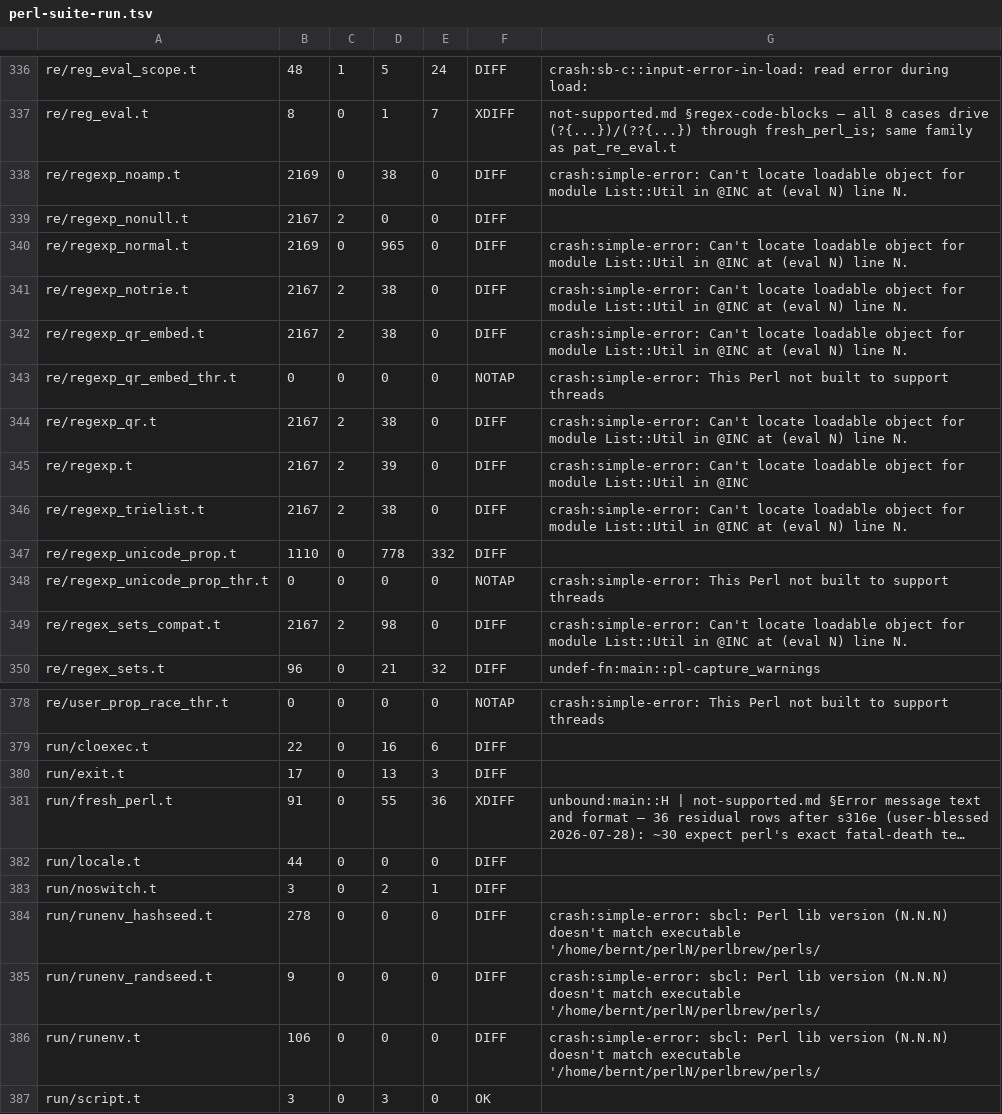
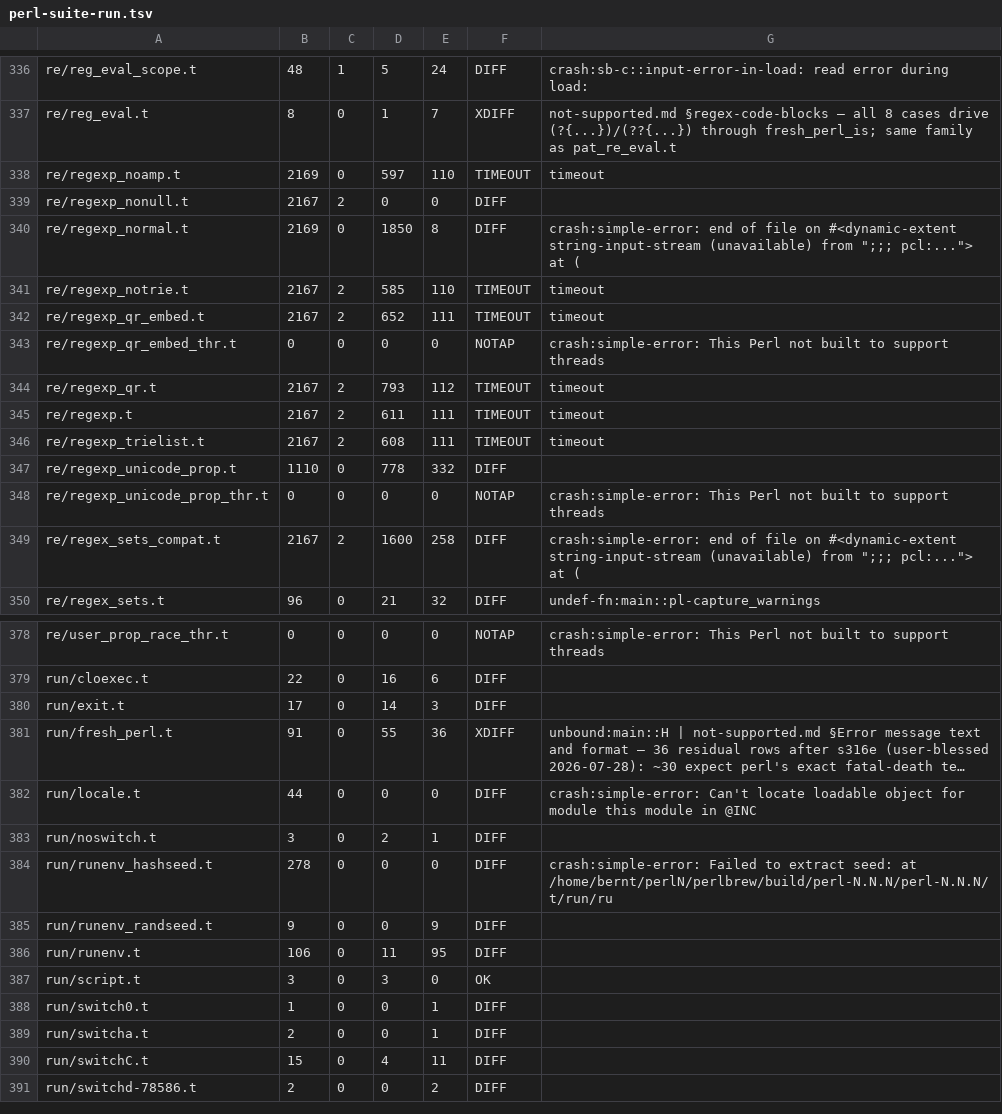
Before and after one commit to Percolisp/pcl, a TSV file: docs/perl-suite-run.tsv, drawn as a sheet; only a part is shown, gaps mark what is left out; the shorter side is filled out with more unchanged rows; long unchanged cells end in …; the diff covers the shown part only; the diff names each change by its address in the sheet, - before the commit and + after, or states it on an @@ line.

```diff
--- a/docs/perl-suite-run.tsv
+++ b/docs/perl-suite-run.tsv
-D338: 38
+D338: 597
-E338: 0
+E338: 110
-F338: DIFF
+F338: TIMEOUT
-G338: crash:simple-error: Can't locate loadable object for module List::Util in @INC at (eval N) line N.
+G338: timeout
-D340: 965
+D340: 1850
-E340: 0
+E340: 8
-G340: crash:simple-error: Can't locate loadable object for module List::Util in @INC at (eval N) line N.
+G340: crash:simple-error: end of file on #<dynamic-extent string-input-stream (unavailable) from ";;; pcl:..."> at (
-D341: 38
+D341: 585
-E341: 0
+E341: 110
-F341:F342: DIFF
+F341:F342: TIMEOUT
-G341:G342: crash:simple-error: Can't locate loadable object for module List::Util in @INC at (eval N) line N.
+G341:G342: timeout
-D342: 38
+D342: 652
-E342: 0
+E342: 111
-D344: 38
+D344: 793
-E344: 0
+E344: 112
-F344:F346: DIFF
+F344:F346: TIMEOUT
-G344: crash:simple-error: Can't locate loadable object for module List::Util in @INC at (eval N) line N.
+G344: timeout
-D345: 39
+D345: 611
-E345:E346: 0
+E345:E346: 111
-G345: crash:simple-error: Can't locate loadable object for module List::Util in @INC
+G345: timeout
-D346: 38
+D346: 608
-G346: crash:simple-error: Can't locate loadable object for module List::Util in @INC at (eval N) line N.
+G346: timeout
-D349: 98
+D349: 1600
-E349: 0
+E349: 258
-G349: crash:simple-error: Can't locate loadable object for module List::Util in @INC at (eval N) line N.
+G349: crash:simple-error: end of file on #<dynamic-extent string-input-stream (unavailable) from ";;; pcl:..."> at (
-D380: 13
+D380: 14
-G382: (empty)
+G382: crash:simple-error: Can't locate loadable object for module this module in @INC
-G384: crash:simple-error: sbcl: Perl lib version (N.N.N) doesn't match executable '/home/bernt/perlN/perlbrew/perls/
+G384: crash:simple-error: Failed to extract seed: at /home/bernt/perlN/perlbrew/build/perl-N.N.N/perl-N.N.N/t/run/ru
-E385: 0
+E385: 9
-G385:G386: crash:simple-error: sbcl: Perl lib version (N.N.N) doesn't match executable '/home/bernt/perlN/perlbrew/perls/
+G385:G386: (empty)
-D386: 0
+D386: 11
-E386: 0
+E386: 95
```
Also changed, not shown: 24 edited cells elsewhere in this file, 2 other files.
